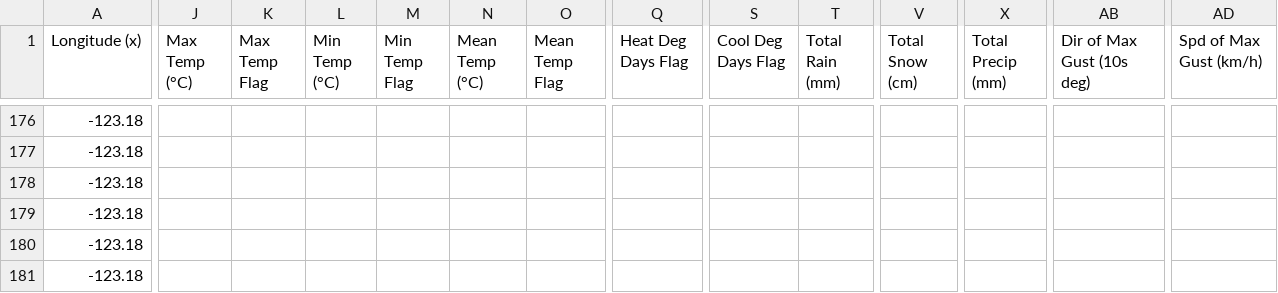
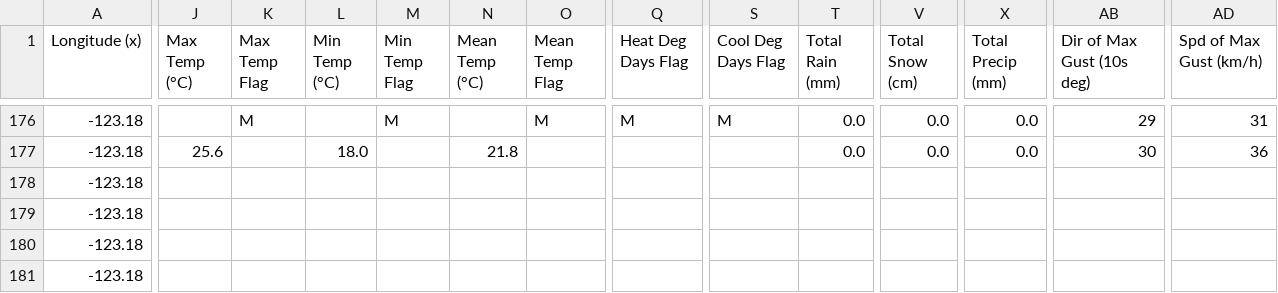
Before and after one commit to jyuill/proj-r-van-weather, a CSV file: input/VANCOUVER_INTL_Aweather-eng-daily-01012021-12312021.csv, drawn as a sheet; only a part is shown, gaps mark what is left out; the diff covers the shown part only; the diff names each change by its address in the sheet, - before the commit and + after, or states it on an @@ line.

Commit message:
still working on data processing, complicated by missing values. created functions for fetching data by station and cleaning it to make it easier to check and potentially merge different stations where necessary to get more complete data (even if not totally accurate).

```diff
--- a/input/VANCOUVER_INTL_Aweather-eng-daily-01012021-12312021.csv
+++ b/input/VANCOUVER_INTL_Aweather-eng-daily-01012021-12312021.csv
-K176 (Max Temp Flag): (empty)
+K176 (Max Temp Flag): M
-M176 (Min Temp Flag): (empty)
+M176 (Min Temp Flag): M
-O176 (Mean Temp Flag): (empty)
+O176 (Mean Temp Flag): M
-Q176 (Heat Deg Days Flag): (empty)
+Q176 (Heat Deg Days Flag): M
-S176 (Cool Deg Days Flag): (empty)
+S176 (Cool Deg Days Flag): M
-T176:T177 (Total Rain (mm)): (empty)
+T176:T177 (Total Rain (mm)): 0.0
-V176:V177 (Total Snow (cm)): (empty)
+V176:V177 (Total Snow (cm)): 0.0
-X176:X177 (Total Precip (mm)): (empty)
+X176:X177 (Total Precip (mm)): 0.0
-AB176 (Dir of Max Gust (10s deg)): (empty)
+AB176 (Dir of Max Gust (10s deg)): 29
-AD176 (Spd of Max Gust (km/h)): (empty)
+AD176 (Spd of Max Gust (km/h)): 31
-J177 (Max Temp (°C)): (empty)
+J177 (Max Temp (°C)): 25.6
-L177 (Min Temp (°C)): (empty)
+L177 (Min Temp (°C)): 18.0
-N177 (Mean Temp (°C)): (empty)
+N177 (Mean Temp (°C)): 21.8
-AB177 (Dir of Max Gust (10s deg)): (empty)
+AB177 (Dir of Max Gust (10s deg)): 30
-AD177 (Spd of Max Gust (km/h)): (empty)
+AD177 (Spd of Max Gust (km/h)): 36
```
Also changed, not shown: 42 edited cells elsewhere in this file, 3 other files.
